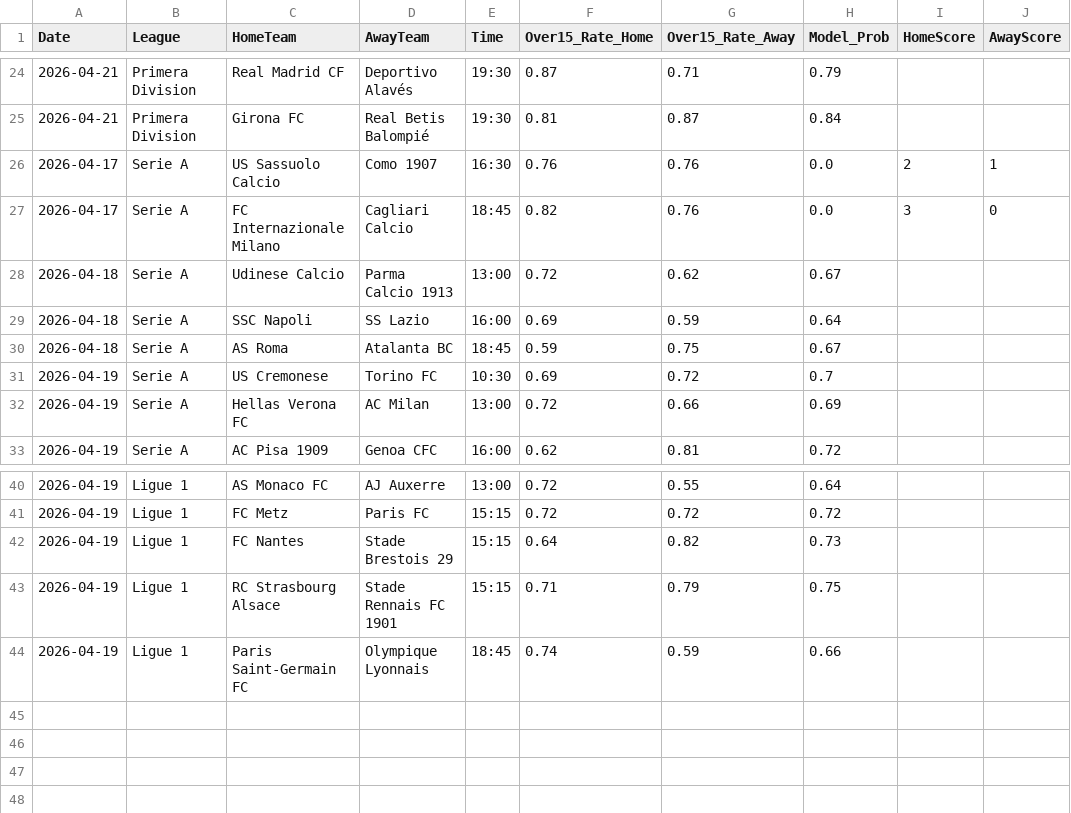
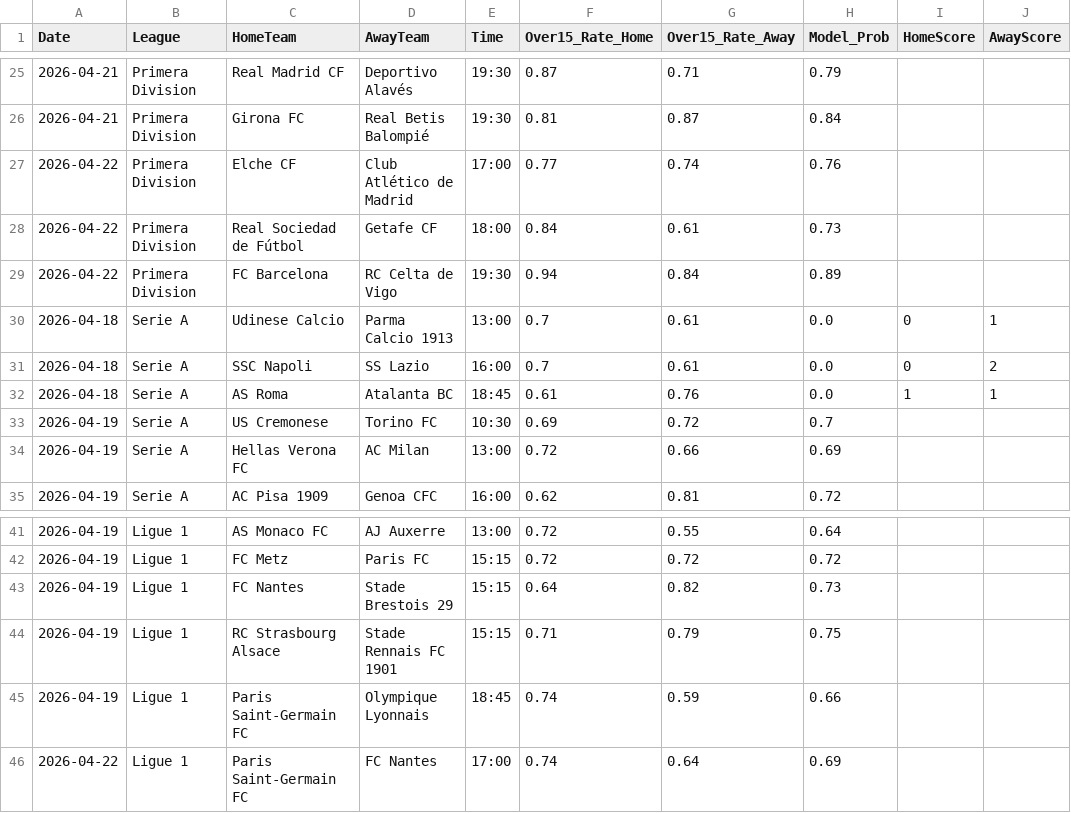
Before and after one commit to Simplykay/kays-Super-Predictor, a CSV file: predictions.csv, drawn as a sheet; only a part is shown, gaps mark what is left out; the diff covers the shown part only.

```diff
--- a/predictions.csv
+++ b/predictions.csv
@@ -25,7 +26,8 @@ Date,League,HomeTeam,AwayTeam,Time,Over15_Rate_Home,Over15_Rate_Away,Model_Prob,
 2026-04-21,Primera Division,Girona FC,Real Betis Balompié,19:30,0.81,0.87,0.84,,
-2026-04-17,Serie A,US Sassuolo Calcio,Como 1907,16:30,0.76,0.76,0.0,2,1
-2026-04-17,Serie A,FC Internazionale Milano,Cagliari Calcio,18:45,0.82,0.76,0.0,3,0
-2026-04-18,Serie A,Udinese Calcio,Parma Calcio 1913,13:00,0.72,0.62,0.67,,
-2026-04-18,Serie A,SSC Napoli,SS Lazio,16:00,0.69,0.59,0.64,,
-2026-04-18,Serie A,AS Roma,Atalanta BC,18:45,0.59,0.75,0.67,,
+2026-04-22,Primera Division,Elche CF,Club Atlético de Madrid,17:00,0.77,0.74,0.76,,
+2026-04-22,Primera Division,Real Sociedad de Fútbol,Getafe CF,18:00,0.84,0.61,0.73,,
+2026-04-22,Primera Division,FC Barcelona,RC Celta de Vigo,19:30,0.94,0.84,0.89,,
+2026-04-18,Serie A,Udinese Calcio,Parma Calcio 1913,13:00,0.7,0.61,0.0,0,1
+2026-04-18,Serie A,SSC Napoli,SS Lazio,16:00,0.7,0.61,0.0,0,2
+2026-04-18,Serie A,AS Roma,Atalanta BC,18:45,0.61,0.76,0.0,1,1
 2026-04-19,Serie A,US Cremonese,Torino FC,10:30,0.69,0.72,0.7,,
@@ -44 +45,2 @@ Date,League,HomeTeam,AwayTeam,Time,Over15_Rate_Home,Over15_Rate_Away,Model_Prob,
 2026-04-19,Ligue 1,Paris Saint-Germain FC,Olympique Lyonnais,18:45,0.74,0.59,0.66,,
+2026-04-22,Ligue 1,Paris Saint-Germain FC,FC Nantes,17:00,0.74,0.64,0.69,,
```
Also changed, not shown: 2 added rows, 2 removed rows and 64 edited cells elsewhere in this file.
